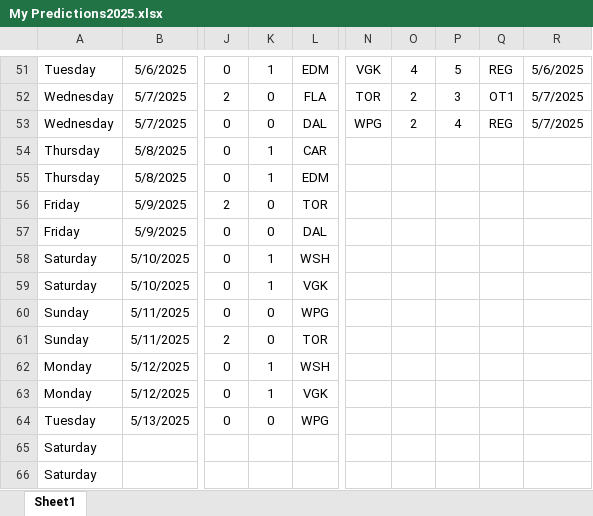
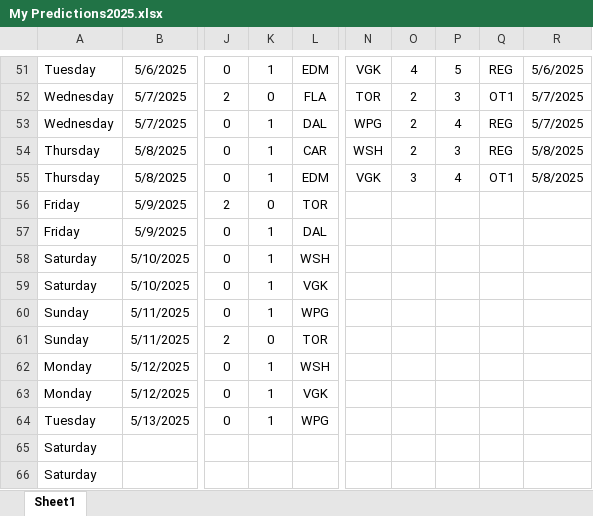
Before and after one commit to abriggs914/Coding_Practice, an Excel workbook: Python/Hockey pool/2025/My Predictions2025.xlsx, sheet Sheet1, drawn as a sheet; only a part is shown, gaps mark what is left out; values as stored, in another font and other column widths than the file's, no borders; conditional formats and table styles not drawn; the diff names each change by its address in the sheet, - before the commit and + after, or states it on an @@ line.

Commit message:
2025-05-08 GamePredictions

```diff
--- a/Python/Hockey pool/2025/My Predictions2025.xlsx (sheet Sheet1)
+++ b/Python/Hockey pool/2025/My Predictions2025.xlsx (sheet Sheet1)
-K53: 0
+K53: 1
-N54: (empty)
+N54: WSH
-O54: (empty)
+O54: 2
-P54: (empty)
+P54: 3
-Q54: (empty)
+Q54: REG
-R54:R55: (empty)
+R54:R55: 5/8/2025
-N55: (empty)
+N55: VGK
-O55: (empty)
+O55: 3
-P55: (empty)
+P55: 4
-Q55: (empty)
+Q55: OT1
-K57: 0
+K57: 1
-K60: 0
+K60: 1
-K64: 0
+K64: 1
```
